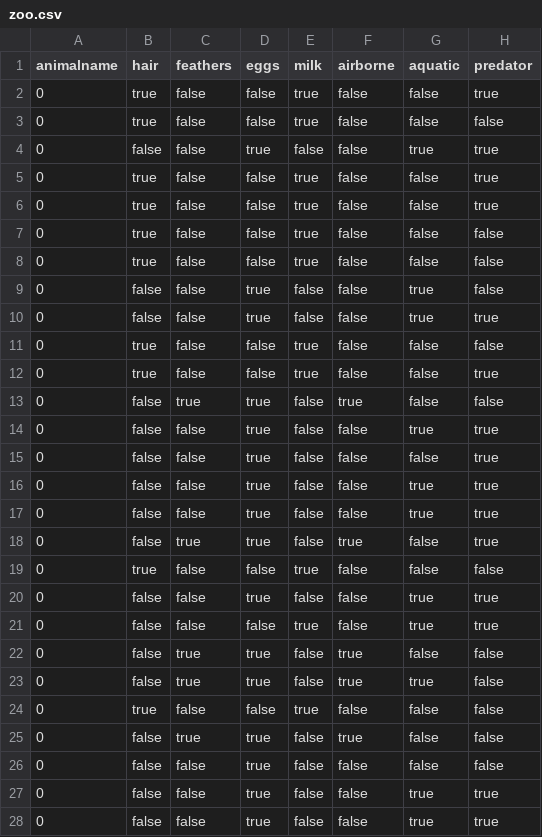
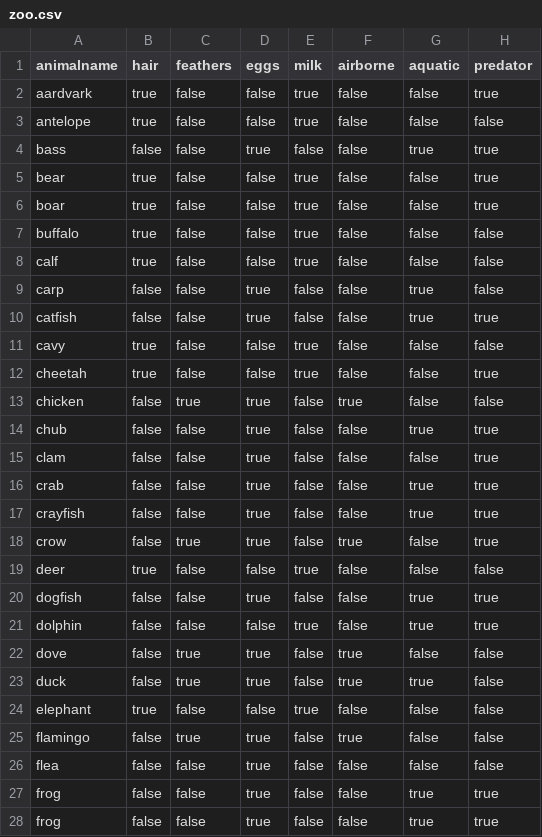
Before and after one commit to gtgiola/biovis_lab2, a CSV file: ConvertToCSV/Data/zoo.csv, drawn as a sheet; only a part is shown; the diff covers the shown part only; the diff names each change by its address in the sheet, - before the commit and + after, or states it on an @@ line.

```diff
--- a/ConvertToCSV/Data/zoo.csv
+++ b/ConvertToCSV/Data/zoo.csv
-A2 (animalname): 0
+A2 (animalname): aardvark
-A3 (animalname): 0
+A3 (animalname): antelope
-A4 (animalname): 0
+A4 (animalname): bass
-A5 (animalname): 0
+A5 (animalname): bear
-A6 (animalname): 0
+A6 (animalname): boar
-A7 (animalname): 0
+A7 (animalname): buffalo
-A8 (animalname): 0
+A8 (animalname): calf
-A9 (animalname): 0
+A9 (animalname): carp
-A10 (animalname): 0
+A10 (animalname): catfish
-A11 (animalname): 0
+A11 (animalname): cavy
-A12 (animalname): 0
+A12 (animalname): cheetah
-A13 (animalname): 0
+A13 (animalname): chicken
-A14 (animalname): 0
+A14 (animalname): chub
-A15 (animalname): 0
+A15 (animalname): clam
-A16 (animalname): 0
+A16 (animalname): crab
-A17 (animalname): 0
+A17 (animalname): crayfish
-A18 (animalname): 0
+A18 (animalname): crow
-A19 (animalname): 0
+A19 (animalname): deer
-A20 (animalname): 0
+A20 (animalname): dogfish
-A21 (animalname): 0
+A21 (animalname): dolphin
-A22 (animalname): 0
+A22 (animalname): dove
-A23 (animalname): 0
+A23 (animalname): duck
-A24 (animalname): 0
+A24 (animalname): elephant
-A25 (animalname): 0
+A25 (animalname): flamingo
-A26 (animalname): 0
+A26 (animalname): flea
-A27:A28 (animalname): 0
+A27:A28 (animalname): frog
```
Also changed, not shown: 74 edited cells elsewhere in this file, 1 other file.
